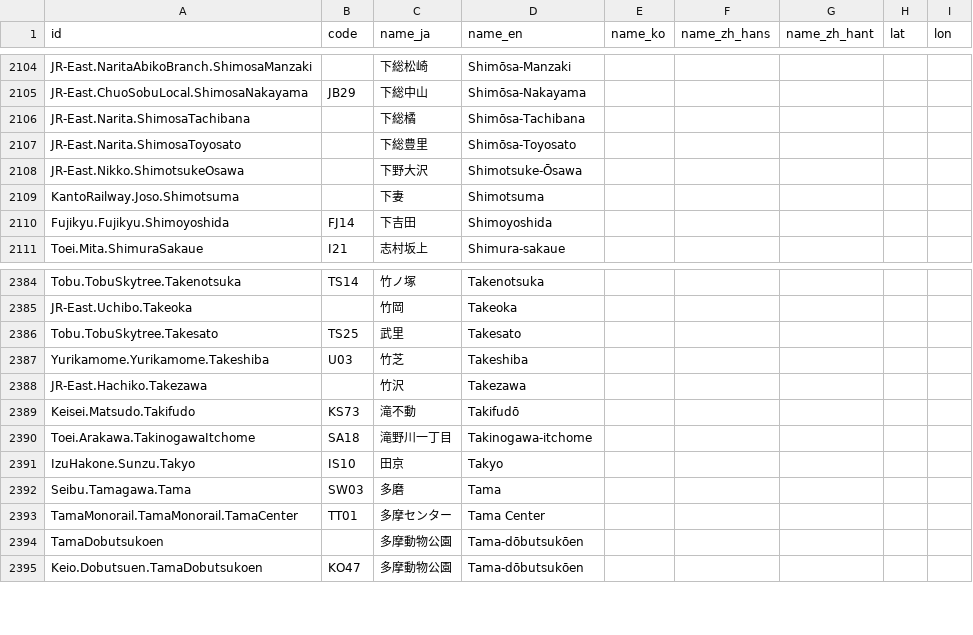
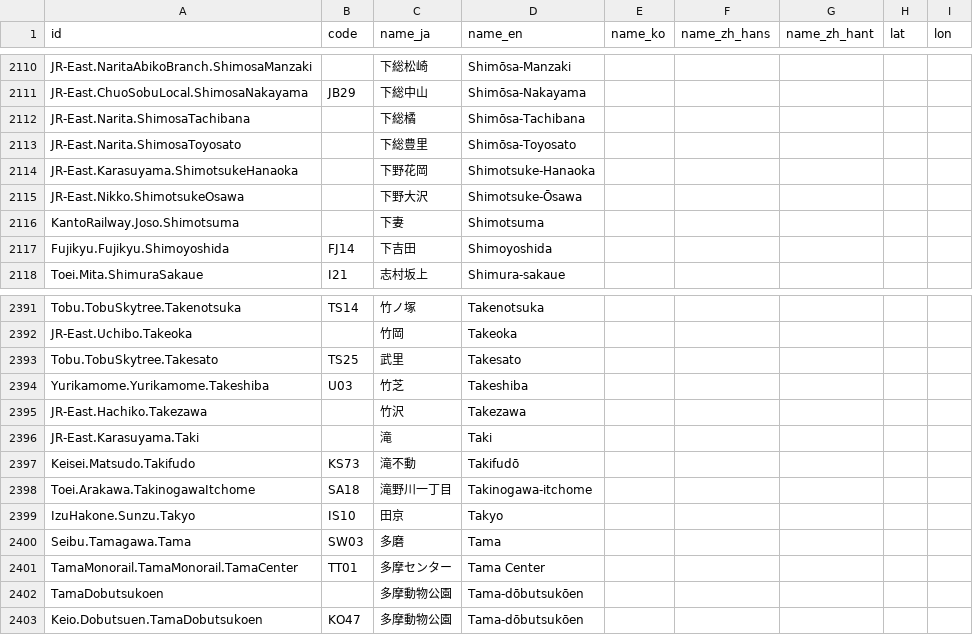
Before and after one commit to MKuranowski/TokyoGTFS, a CSV file: data/stations.csv, drawn as a sheet; only a part is shown, gaps mark what is left out; the diff covers the shown part only.

Commit message:
JR-East Karasuyama line

```diff
--- a/data/stations.csv
+++ b/data/stations.csv
@@ -2107,2 +2113,3 @@ JR-East.Narita.ShimosaTachibana,,下総橘,Shimōsa-Tachibana,,,,,
 JR-East.Narita.ShimosaToyosato,,下総豊里,Shimōsa-Toyosato,,,,,
+JR-East.Karasuyama.ShimotsukeHanaoka,,下野花岡,Shimotsuke-Hanaoka,,,,,
 JR-East.Nikko.ShimotsukeOsawa,,下野大沢,Shimotsuke-Ōsawa,,,,,
@@ -2388,2 +2395,3 @@ Yurikamome.Yurikamome.Takeshiba,U03,竹芝,Takeshiba,,,,,
 JR-East.Hachiko.Takezawa,,竹沢,Takezawa,,,,,
+JR-East.Karasuyama.Taki,,滝,Taki,,,,,
 Keisei.Matsudo.Takifudo,KS73,滝不動,Takifudō,,,,,
```
Also changed, not shown: 6 added rows elsewhere in this file, data/routes.csv, 1 other file.
